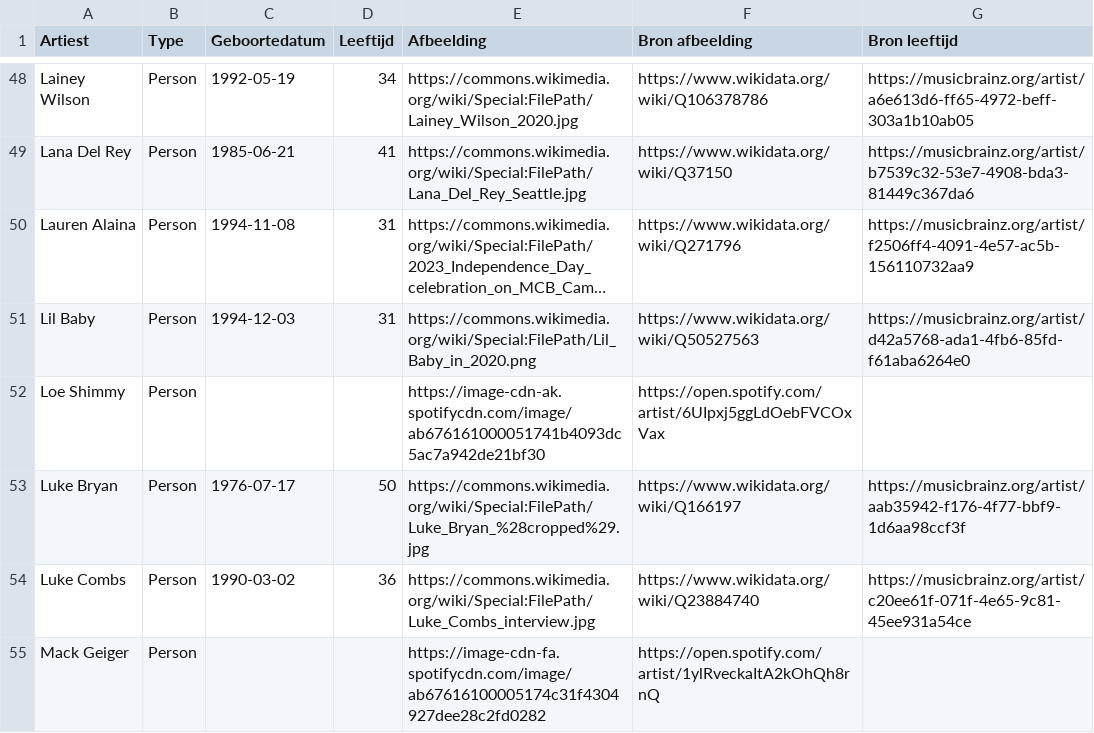
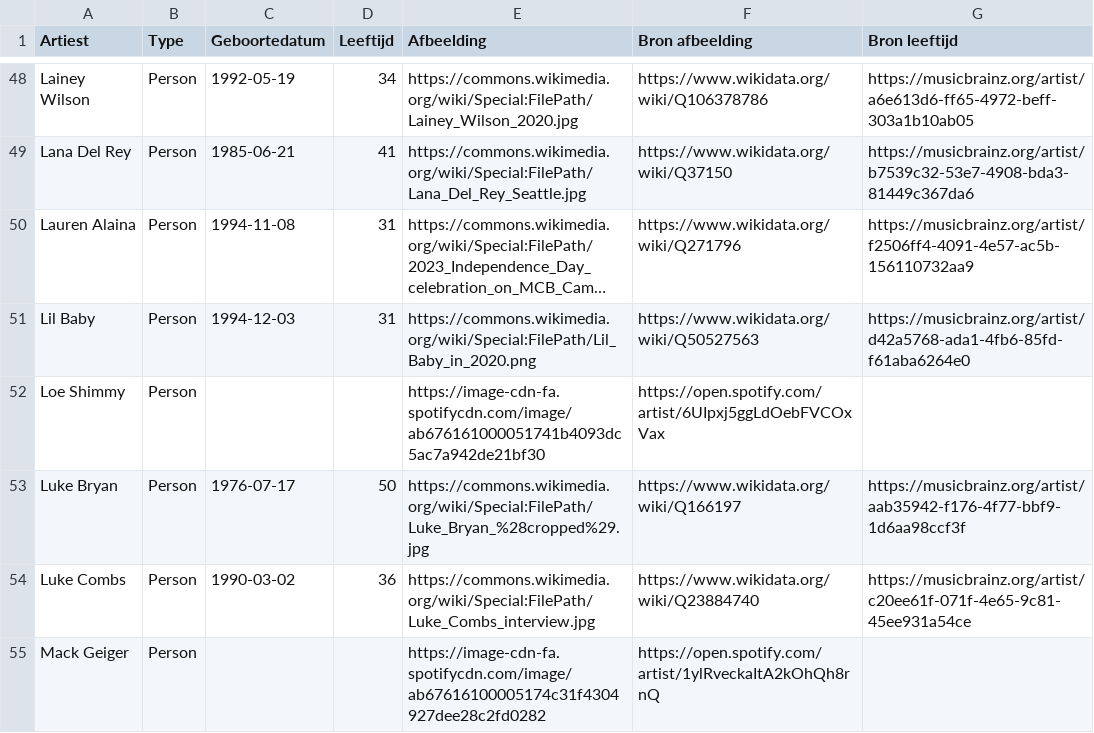
Before and after one commit to seppegoossens99-eng/billboard-hot-100-reversed, a CSV file: billboard_artist_profiles.csv, drawn as a sheet; only a part is shown, gaps mark what is left out; long unchanged cells end in …; the diff covers the shown part only; the diff names each change by its address in the sheet, - before the commit and + after, or states it on an @@ line.

```diff
--- a/billboard_artist_profiles.csv
+++ b/billboard_artist_profiles.csv
-E52 (Afbeelding): https://image-cdn-ak.spotifycdn.com/image/ab676161000051741b4093dc5ac7a942de21bf30
+E52 (Afbeelding): https://image-cdn-fa.spotifycdn.com/image/ab676161000051741b4093dc5ac7a942de21bf30
```
Also changed, not shown: 9 edited cells elsewhere in this file, 1 other file.
